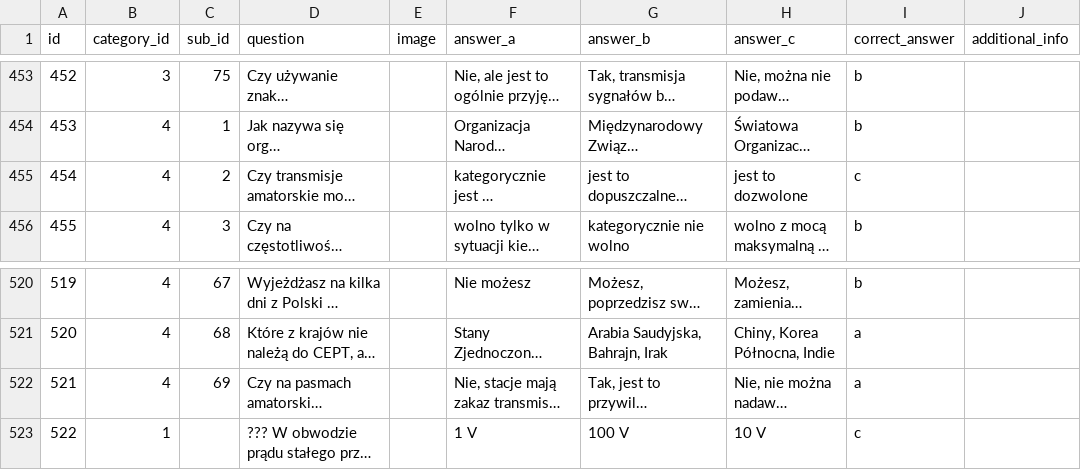
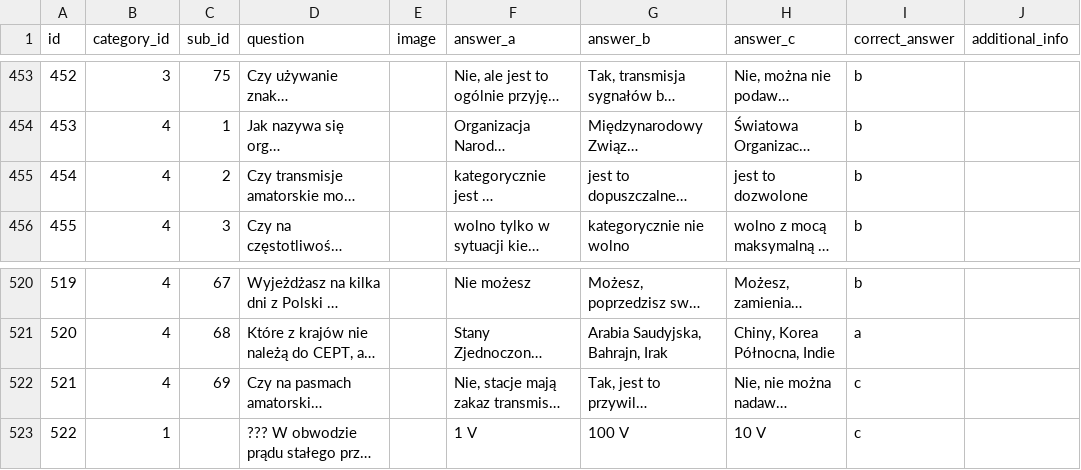
Before and after one commit to sycu/pytania-kf, a CSV file: questions.csv, drawn as a sheet; only a part is shown, gaps mark what is left out; long unchanged cells end in …; the diff names each change by its address in the sheet, - before the commit and + after, or states it on an @@ line.

Commit message:
Fixes

```diff
--- a/questions.csv
+++ b/questions.csv
-I455 (correct_answer): c
+I455 (correct_answer): b
-I522 (correct_answer): a
+I522 (correct_answer): c
```
